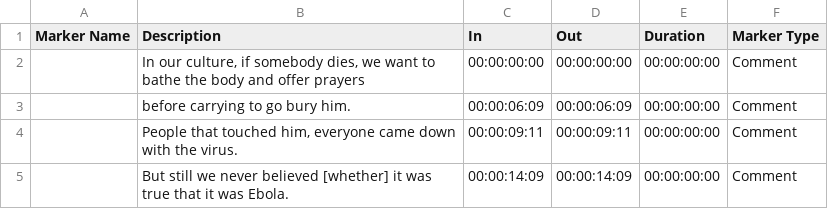
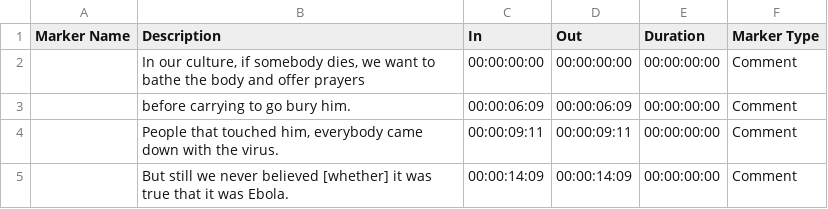
Before and after one commit to nprapps/barkedu, a CSV file: data/subtitles/04_chief.csv, drawn as a sheet; the diff names each change by its address in the sheet, - before the commit and + after, or states it on an @@ line.

```diff
--- a/data/subtitles/04_chief.csv
+++ b/data/subtitles/04_chief.csv
-B4 (Description): …touched him, everyone came down…
+B4 (Description): …touched him, everybody came down…
```
Also changed, not shown: data/subtitles/03a_paramountchief_dancing.csv, 2 other files.
